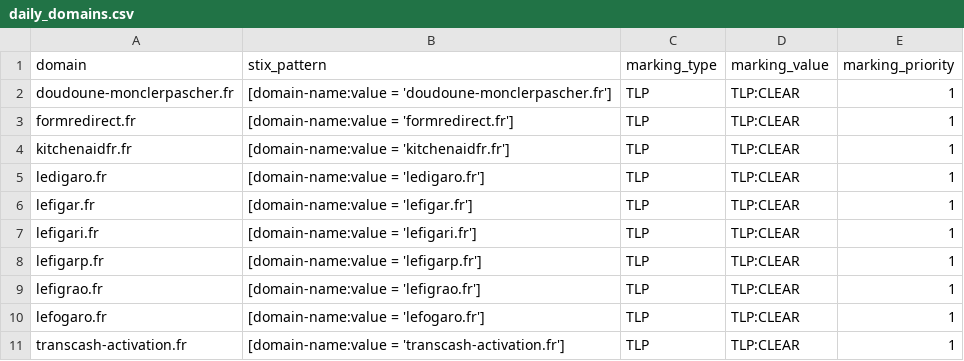
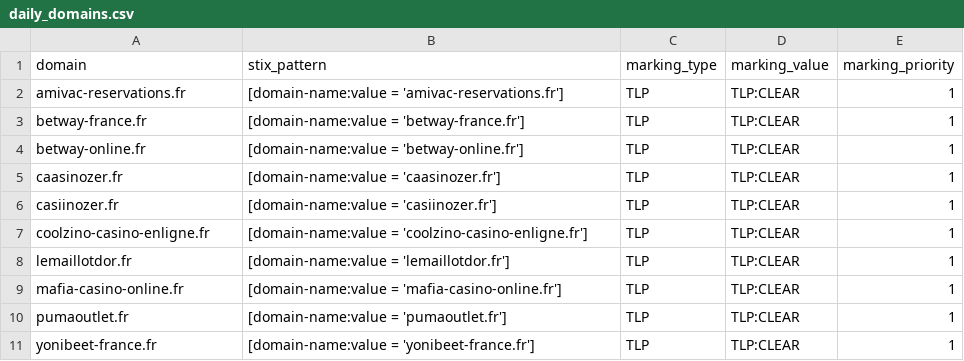
Before and after one commit to DreadFog/red_flag_domains_csv_feed_opencti, a CSV file: daily_domains.csv, drawn as a sheet.

```diff
--- a/daily_domains.csv
+++ b/daily_domains.csv
@@ -1,11 +1,11 @@
 domain,stix_pattern,marking_type,marking_value,marking_priority
-doudoune-monclerpascher.fr,[domain-name:value = 'doudoune-monclerpascher.fr'],TLP,TLP:CLEAR,1
-formredirect.fr,[domain-name:value = 'formredirect.fr'],TLP,TLP:CLEAR,1
-kitchenaidfr.fr,[domain-name:value = 'kitchenaidfr.fr'],TLP,TLP:CLEAR,1
-ledigaro.fr,[domain-name:value = 'ledigaro.fr'],TLP,TLP:CLEAR,1
-lefigar.fr,[domain-name:value = 'lefigar.fr'],TLP,TLP:CLEAR,1
-lefigari.fr,[domain-name:value = 'lefigari.fr'],TLP,TLP:CLEAR,1
-lefigarp.fr,[domain-name:value = 'lefigarp.fr'],TLP,TLP:CLEAR,1
-lefigrao.fr,[domain-name:value = 'lefigrao.fr'],TLP,TLP:CLEAR,1
-lefogaro.fr,[domain-name:value = 'lefogaro.fr'],TLP,TLP:CLEAR,1
-transcash-activation.fr,[domain-name:value = 'transcash-activation.fr'],TLP,TLP:CLEAR,1
+amivac-reservations.fr,[domain-name:value = 'amivac-reservations.fr'],TLP,TLP:CLEAR,1
+betway-france.fr,[domain-name:value = 'betway-france.fr'],TLP,TLP:CLEAR,1
+betway-online.fr,[domain-name:value = 'betway-online.fr'],TLP,TLP:CLEAR,1
+caasinozer.fr,[domain-name:value = 'caasinozer.fr'],TLP,TLP:CLEAR,1
+casiinozer.fr,[domain-name:value = 'casiinozer.fr'],TLP,TLP:CLEAR,1
+coolzino-casino-enligne.fr,[domain-name:value = 'coolzino-casino-enligne.fr'],TLP,TLP:CLEAR,1
+lemaillotdor.fr,[domain-name:value = 'lemaillotdor.fr'],TLP,TLP:CLEAR,1
+mafia-casino-online.fr,[domain-name:value = 'mafia-casino-online.fr'],TLP,TLP:CLEAR,1
+pumaoutlet.fr,[domain-name:value = 'pumaoutlet.fr'],TLP,TLP:CLEAR,1
+yonibeet-france.fr,[domain-name:value = 'yonibeet-france.fr'],TLP,TLP:CLEAR,1
```
